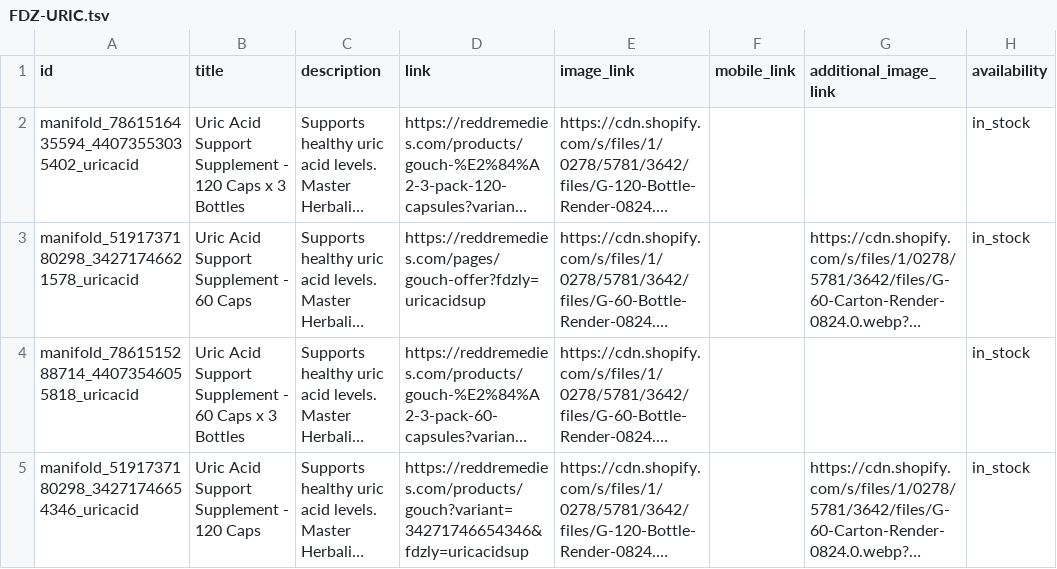
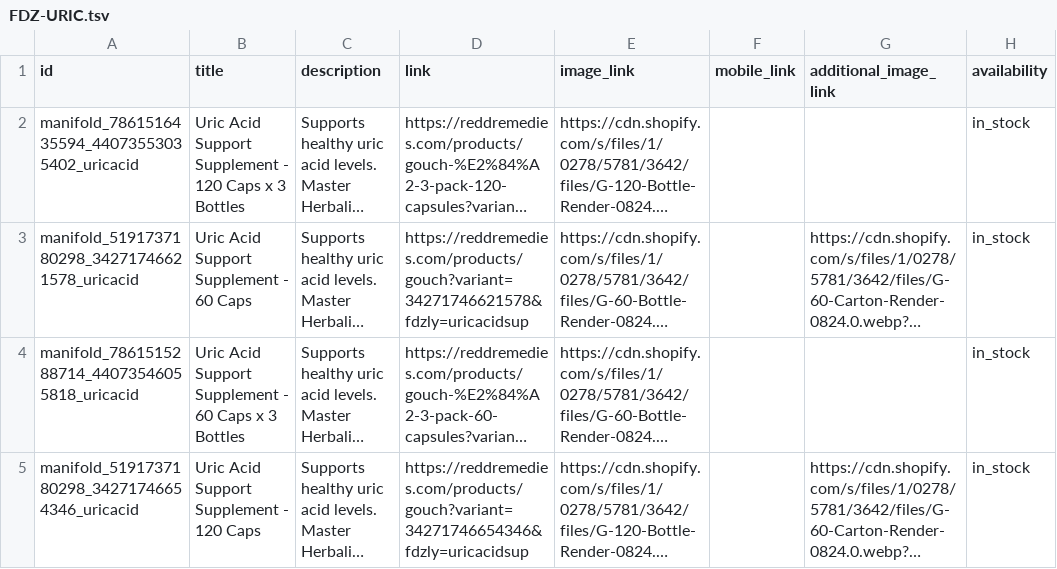
Before and after one commit to Sovereigntymind/redd-shopping-feeds, a TSV file: out/FDZ-URIC.tsv, drawn as a sheet; only a part is shown; long unchanged cells end in …; the diff names each change by its address in the sheet, - before the commit and + after, or states it on an @@ line.

```diff
--- a/out/FDZ-URIC.tsv
+++ b/out/FDZ-URIC.tsv
-D3 (link): https://reddremedies.com/pages/gouch-offer?fdzly=uricacidsup
+D3 (link): https://reddremedies.com/products/gouch?variant=34271746621578&fdzly=uricacidsup
```
Also changed, not shown: out/FDZ-BRND.tsv, out/FDZ-SMPL.tsv.
